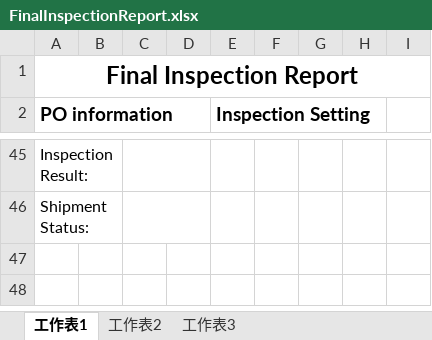
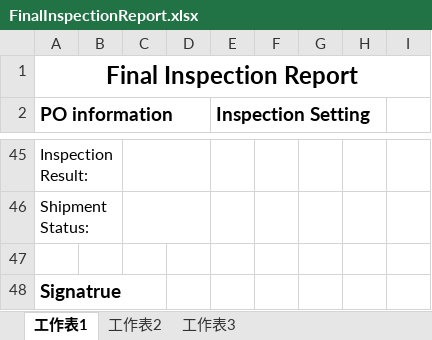
Before and after one commit to BensonPigo/Quality, an Excel workbook: Quality/Quality/XLT/FinalInspectionReport.xlsx, sheet 工作表1, drawn as a sheet; only a part is shown, gaps mark what is left out; values as stored, in another font and other column widths than the file's, no borders; the diff names each change by its address in the sheet, - before the commit and + after, or states it on an @@ line.

Commit message:
ISP20231201 - Final Inspection Query功能調整

```diff
--- a/Quality/Quality/XLT/FinalInspectionReport.xlsx (sheet 工作表1)
+++ b/Quality/Quality/XLT/FinalInspectionReport.xlsx (sheet 工作表1)
+row 47: (empty)
+row 48: Signatrue
```
Also changed, not shown: 18 other files.
